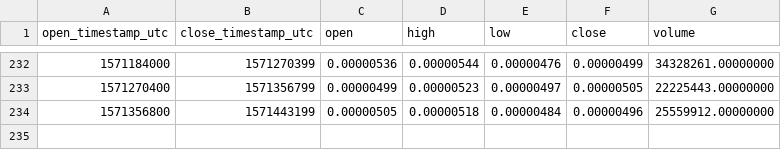
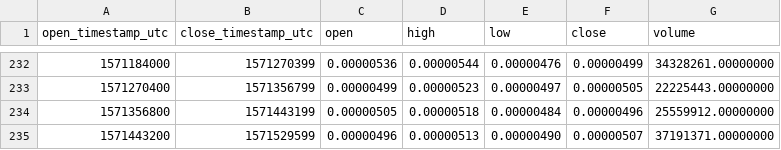
Before and after one commit to cryptobigbro/binance-FETBTC, a CSV file: binance-FETBTC-1d.csv, drawn as a sheet; only a part is shown, gaps mark what is left out; the diff names each change by its address in the sheet, - before the commit and + after, or states it on an @@ line.

```diff
--- a/binance-FETBTC-1d.csv
+++ b/binance-FETBTC-1d.csv
+row 235: 1571443200 | 1571529599 | 0.00000496 | 0.00000513 | 0.00000490 | 0.00000507 | 37191371.00000000
```
Also changed, not shown: binance-FETBTC-1h.csv.
